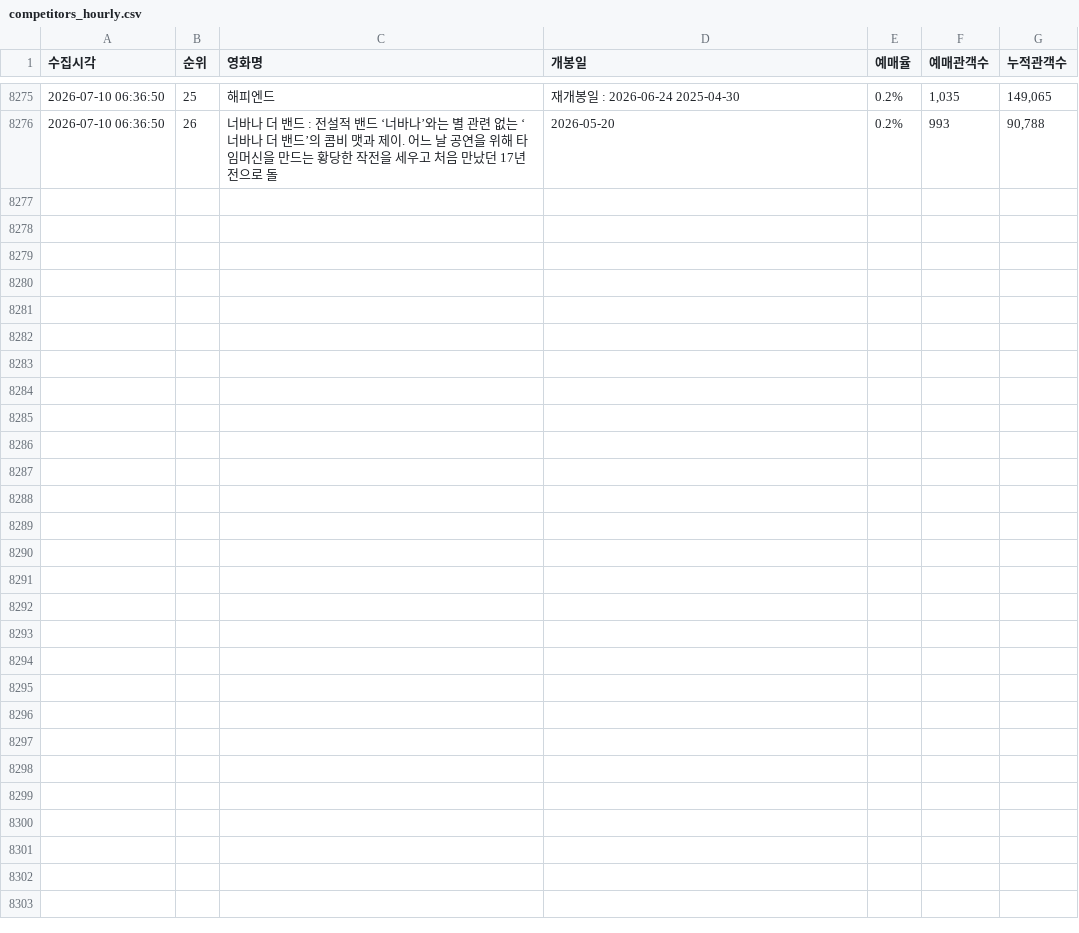
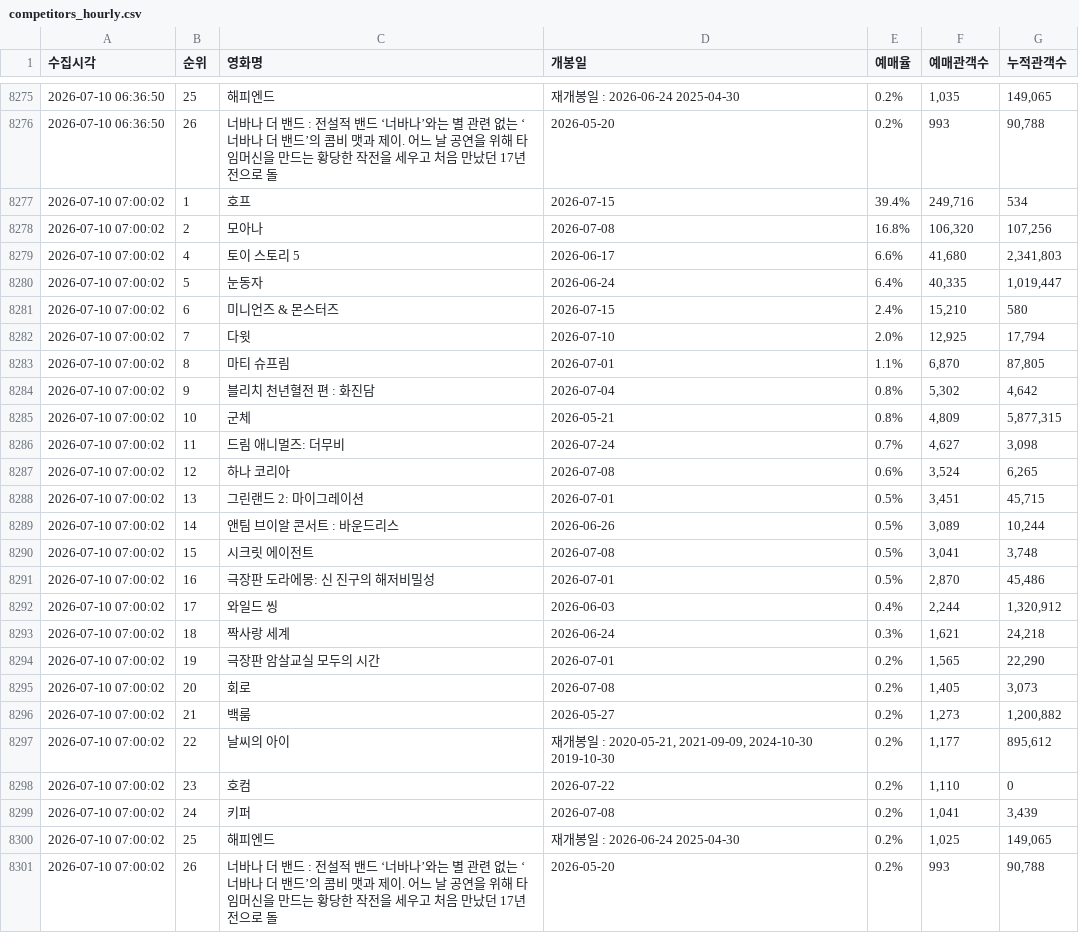
Before and after one commit to jaywhyyang/greenland2, a CSV file: competitors_hourly.csv, drawn as a sheet; only a part is shown, gaps mark what is left out; the diff names each change by its address in the sheet, - before the commit and + after, or states it on an @@ line.

Commit message:
data update 2026-07-10 07:00:02

```diff
--- a/competitors_hourly.csv
+++ b/competitors_hourly.csv
+row 8277: 2026-07-10 07:00:02 | 1 | 호프 | 2026-07-15 | 39.4% | 249,716 | 534
+row 8278: 2026-07-10 07:00:02 | 2 | 모아나 | 2026-07-08 | 16.8% | 106,320 | 107,256
+row 8279: 2026-07-10 07:00:02 | 4 | 토이 스토리 5 | 2026-06-17 | 6.6% | 41,680 | 2,341,803
+row 8280: 2026-07-10 07:00:02 | 5 | 눈동자 | 2026-06-24 | 6.4% | 40,335 | 1,019,447
+row 8281: 2026-07-10 07:00:02 | 6 | 미니언즈 & 몬스터즈 | 2026-07-15 | 2.4% | 15,210 | 580
+row 8282: 2026-07-10 07:00:02 | 7 | 다윗 | 2026-07-10 | 2.0% | 12,925 | 17,794
+row 8283: 2026-07-10 07:00:02 | 8 | 마티 슈프림 | 2026-07-01 | 1.1% | 6,870 | 87,805
+row 8284: 2026-07-10 07:00:02 | 9 | 블리치 천년혈전 편 : 화진담 | 2026-07-04 | 0.8% | 5,302 | 4,642
+row 8285: 2026-07-10 07:00:02 | 10 | 군체 | 2026-05-21 | 0.8% | 4,809 | 5,877,315
+row 8286: 2026-07-10 07:00:02 | 11 | 드림 애니멀즈: 더무비 | 2026-07-24 | 0.7% | 4,627 | 3,098
+row 8287: 2026-07-10 07:00:02 | 12 | 하나 코리아 | 2026-07-08 | 0.6% | 3,524 | 6,265
+row 8288: 2026-07-10 07:00:02 | 13 | 그린랜드 2: 마이그레이션 | 2026-07-01 | 0.5% | 3,451 | 45,715
+row 8289: 2026-07-10 07:00:02 | 14 | 앤팀 브이알 콘서트 : 바운드리스 | 2026-06-26 | 0.5% | 3,089 | 10,244
+row 8290: 2026-07-10 07:00:02 | 15 | 시크릿 에이전트 | 2026-07-08 | 0.5% | 3,041 | 3,748
+row 8291: 2026-07-10 07:00:02 | 16 | 극장판 도라에몽: 신 진구의 해저비밀성 | 2026-07-01 | 0.5% | 2,870 | 45,486
+row 8292: 2026-07-10 07:00:02 | 17 | 와일드 씽 | 2026-06-03 | 0.4% | 2,244 | 1,320,912
+row 8293: 2026-07-10 07:00:02 | 18 | 짝사랑 세계 | 2026-06-24 | 0.3% | 1,621 | 24,218
+row 8294: 2026-07-10 07:00:02 | 19 | 극장판 암살교실 모두의 시간 | 2026-07-01 | 0.2% | 1,565 | 22,290
+row 8295: 2026-07-10 07:00:02 | 20 | 회로 | 2026-07-08 | 0.2% | 1,405 | 3,073
+row 8296: 2026-07-10 07:00:02 | 21 | 백룸 | 2026-05-27 | 0.2% | 1,273 | 1,200,882
+row 8297: 2026-07-10 07:00:02 | 22 | 날씨의 아이 | 재개봉일 : 2020-05-21, 2021-09-09, 2024-10-30 2019-10-30 | 0.2% | 1,177 | 895,612
+row 8298: 2026-07-10 07:00:02 | 23 | 호컴 | 2026-07-22 | 0.2% | 1,110 | 0
+row 8299: 2026-07-10 07:00:02 | 24 | 키퍼 | 2026-07-08 | 0.2% | 1,041 | 3,439
+row 8300: 2026-07-10 07:00:02 | 25 | 해피엔드 | 재개봉일 : 2026-06-24 2025-04-30 | 0.2% | 1,025 | 149,065
+row 8301: 2026-07-10 07:00:02 | 26 | 너바나 더 밴드 : 전설적 밴드 ‘너바나’와는 별 관련 없는 ‘너바나 더 밴드’의 콤비 맷과 제이. 어느 날 공연을 위해 타임머신을 만드는 황당한 작전을 세우고 처음 만났던 17년 전으로 돌 | 2026-05-20 | 0.2% | 993 | 90,788
```
Also changed, not shown: greenland2_hourly.csv, 2 other files.
